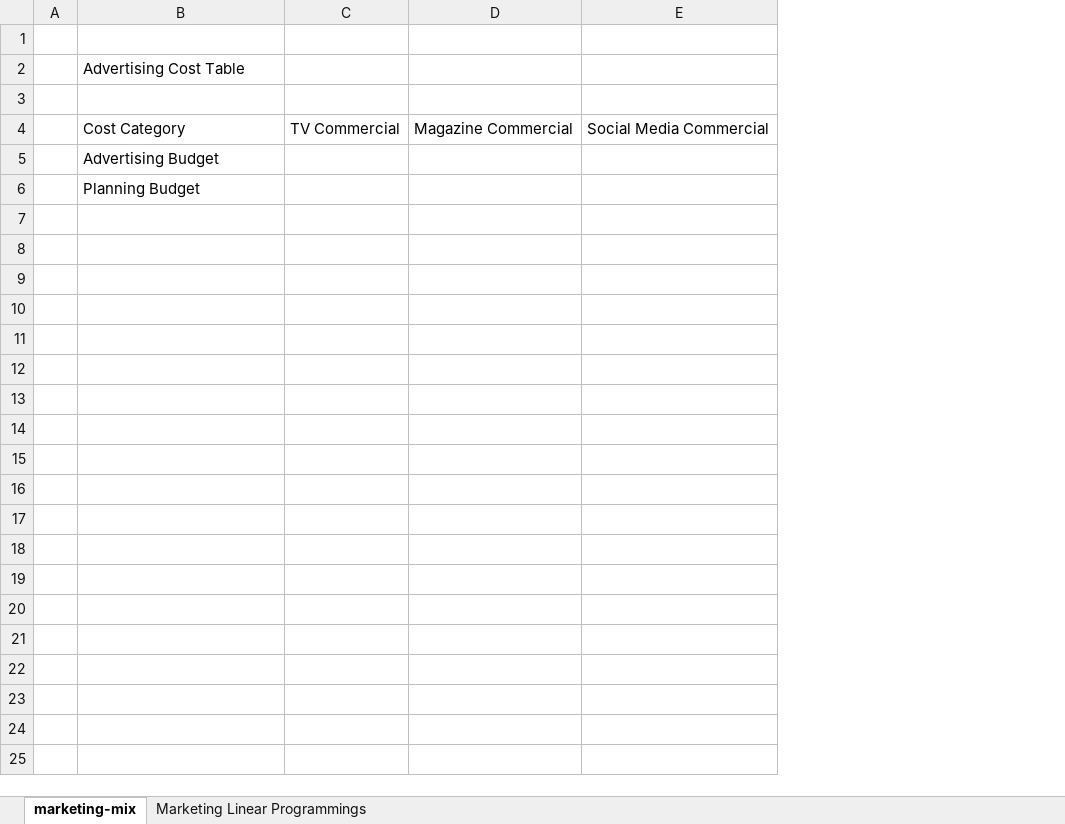
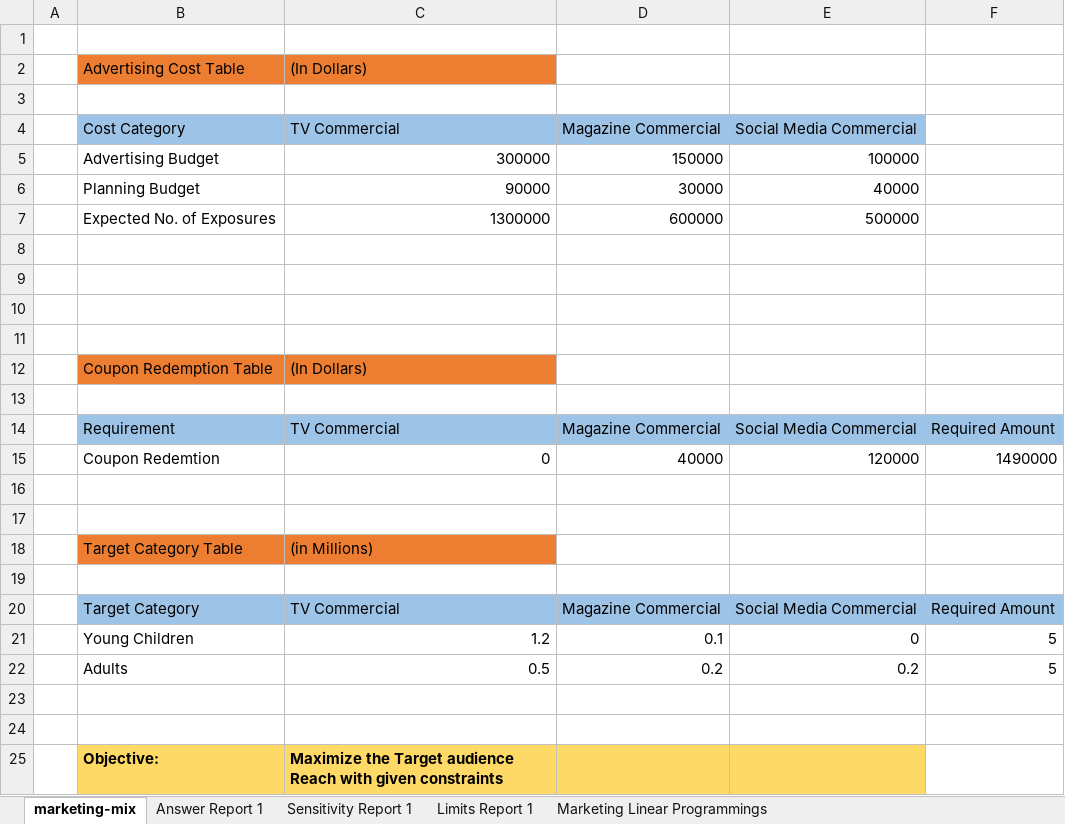
Before and after one commit to Rohit-28/Marketing-Campaign, an Excel workbook: prescriptive-analytics/marketing-mix.xlsx, sheet marketing-mix, drawn as a sheet; values as stored, in another font and other column widths than the file's, no borders; removed rows and columns are numbered as before the commit, all else as after; the diff names each change by its address in the sheet, - before the commit and + after, or states it on an @@ line.

```diff
--- a/prescriptive-analytics/marketing-mix.xlsx (sheet marketing-mix)
+++ b/prescriptive-analytics/marketing-mix.xlsx (sheet marketing-mix)
+sheet tab: Answer Report 1
+sheet tab: Sensitivity Report 1
+sheet tab: Limits Report 1
-column C, row 4: TV Commercial
-column D, row 4: Magazine Commercial
-column E, row 4: Social Media Commercial
+column C, rows 2-6: (In Dollars) |  | TV Commercial | 300000 | 90000
+column D, rows 4-6: Magazine Commercial | 150000 | 30000
+column E, rows 4-6: Social Media Commercial | 100000 | 40000
+column F, empty
-B2 fill: none
+B2 fill: #ED7D31
-B4 fill: none
+B4 fill: #9DC3E6
+row 7:  | Expected No. of Exposures | 1300000 | 600000 | 500000
+row 8: (empty)
+row 9: (empty)
+row 10: (empty)
+row 11: (empty)
+row 12:  | Coupon Redemption Table | (In Dollars)
+row 13: (empty)
+row 14:  | Requirement | TV Commercial | Magazine Commercial | Social Media Commercial | Required Amount
+row 15:  | Coupon Redemtion | 0 | 40000 | 120000 | 1490000
+row 16: (empty)
+row 17: (empty)
+row 18:  | Target Category Table | (in Millions)
+row 19: (empty)
+row 20:  | Target Category | TV Commercial | Magazine Commercial | Social Media Commercial | Required Amount
+row 21:  | Young Children | 1.2 | 0.1 | 0 | 5
+row 22:  | Adults | 0.5 | 0.2 | 0.2 | 5
+row 23: (empty)
+row 24: (empty)
+row 25:  | Objective: | Maximize the Target audience Reach with given constraints
```
Also changed, not shown: sheet Marketing Linear Programmings, formulas that keep their value.
